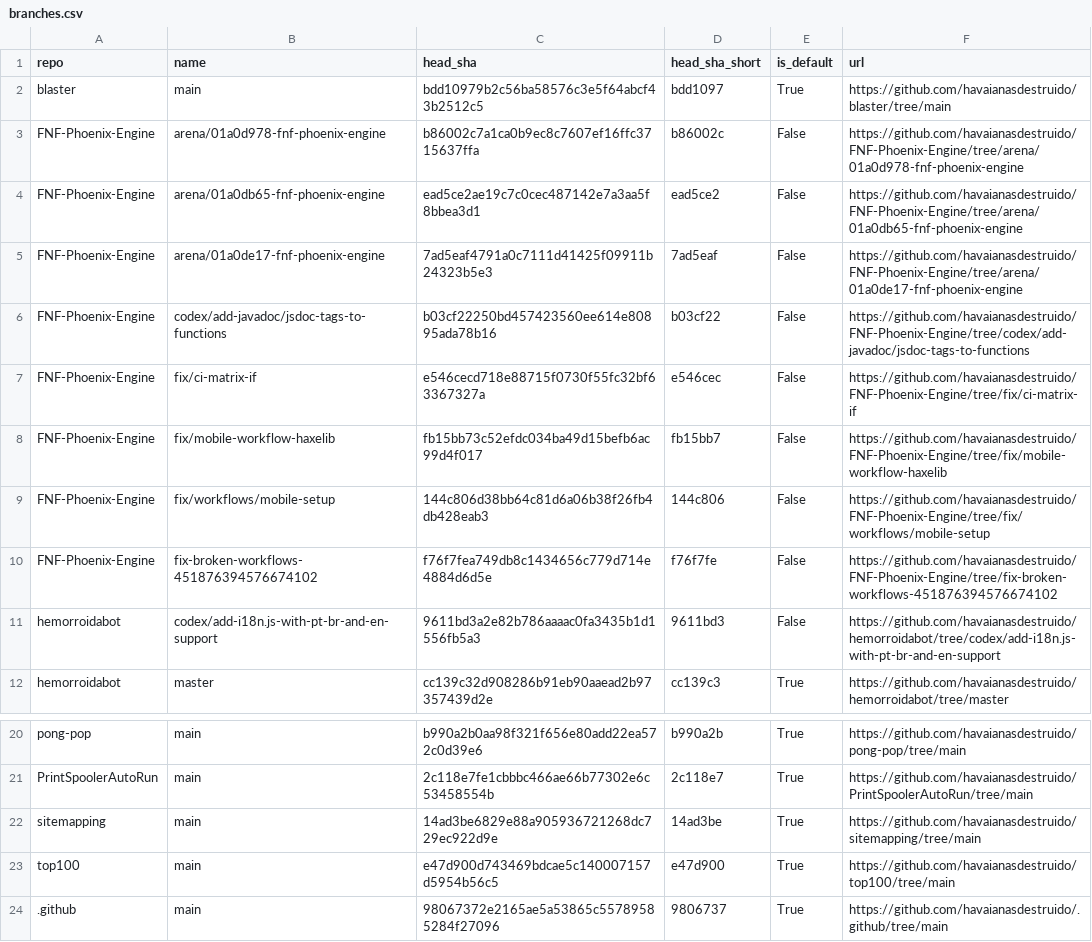
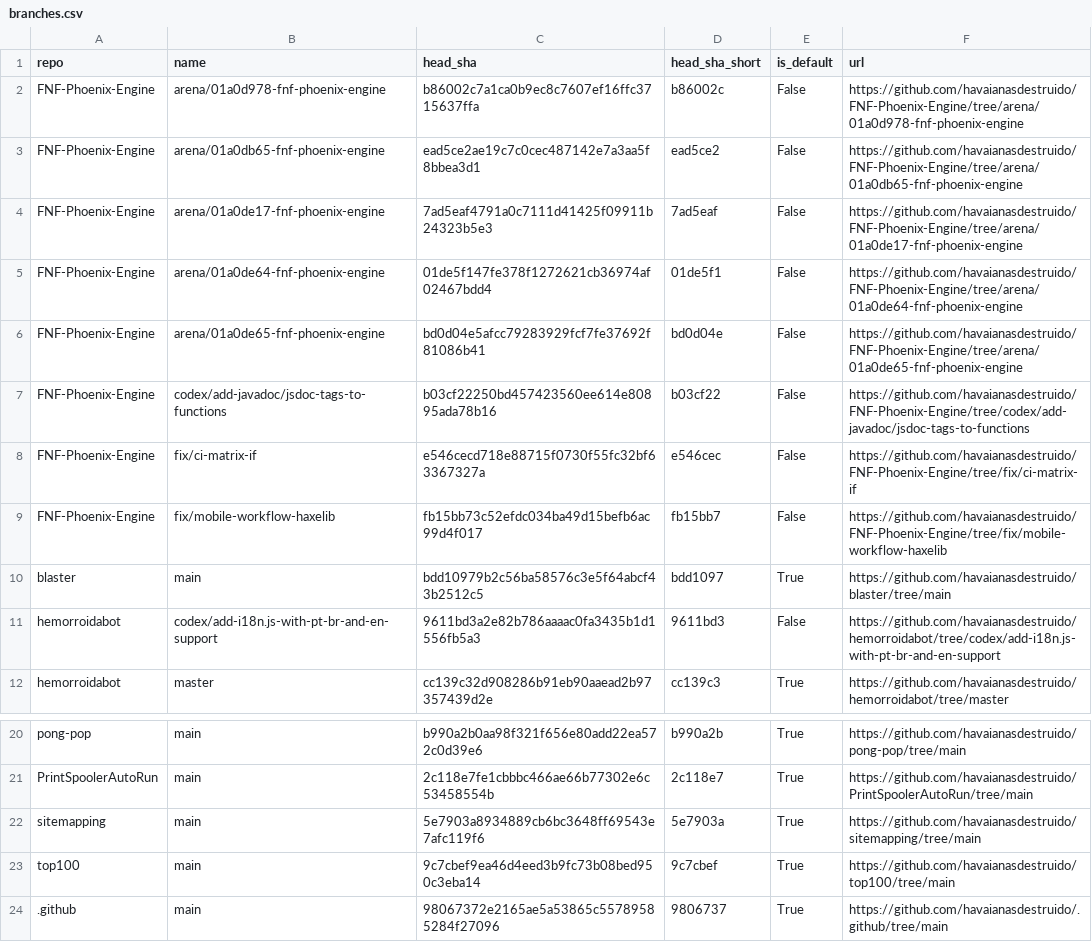
Before and after one commit to havaianasdestruido/sitemapping, a CSV file: reports/branches.csv, drawn as a sheet; only a part is shown, gaps mark what is left out.

```diff
--- a/reports/branches.csv
+++ b/reports/branches.csv
@@ -1,3 +1,2 @@
 repo,name,head_sha,head_sha_short,is_default,url
-blaster,main,bdd10979b2c56ba58576c3e5f64abcf43b2512c5,bdd1097,True,https://github.com/havaianasdestruido/blaster/tree/main
 FNF-Phoenix-Engine,arena/01a0d978-fnf-phoenix-engine,b86002c7a1ca0b9ec8c7607ef16ffc3715637ffa,b86002c,False,https://github.com/havaianasdestruido/FNF-Phoenix-Engine/tree/arena/01a0d978-fnf-phoenix-engine
@@ -5,2 +4,4 @@ FNF-Phoenix-Engine,arena/01a0db65-fnf-phoenix-engine,ead5ce2ae19c7c0cec487142e7a
 FNF-Phoenix-Engine,arena/01a0de17-fnf-phoenix-engine,7ad5eaf4791a0c7111d41425f09911b24323b5e3,7ad5eaf,False,https://github.com/havaianasdestruido/FNF-Phoenix-Engine/tree/arena/01a0de17-fnf-phoenix-engine
+FNF-Phoenix-Engine,arena/01a0de64-fnf-phoenix-engine,01de5f147fe378f1272621cb36974af02467bdd4,01de5f1,False,https://github.com/havaianasdestruido/FNF-Phoenix-Engine/tree/arena/01a0de64-fnf-phoenix-engine
+FNF-Phoenix-Engine,arena/01a0de65-fnf-phoenix-engine,bd0d04e5afcc79283929fcf7fe37692f81086b41,bd0d04e,False,https://github.com/havaianasdestruido/FNF-Phoenix-Engine/tree/arena/01a0de65-fnf-phoenix-engine
 FNF-Phoenix-Engine,codex/add-javadoc/jsdoc-tags-to-functions,b03cf22250bd457423560ee614e80895ada78b16,b03cf22,False,https://github.com/havaianasdestruido/FNF-Phoenix-Engine/tree/codex/add-javadoc/jsdoc-tags-to-functions
@@ -8,4 +9,3 @@ FNF-Phoenix-Engine,fix/ci-matrix-if,e546cecd718e88715f0730f55fc32bf63367327a,e54
 FNF-Phoenix-Engine,fix/mobile-workflow-haxelib,fb15bb73c52efdc034ba49d15befb6ac99d4f017,fb15bb7,False,https://github.com/havaianasdestruido/FNF-Phoenix-Engine/tree/fix/mobile-workflow-haxelib
-FNF-Phoenix-Engine,fix/workflows/mobile-setup,144c806d38bb64c81d6a06b38f26fb4db428eab3,144c806,False,https://github.com/havaianasdestruido/FNF-Phoenix-Engine/tree/fix/workflows/mobile-setup
-FNF-Phoenix-Engine,fix-broken-workflows-451876394576674102,f76f7fea749db8c1434656c779d714e4884d6d5e,f76f7fe,False,https://github.com/havaianasdestruido/FNF-Phoenix-Engine/tree/fix-broken-workflows-451876394576674102
+blaster,main,bdd10979b2c56ba58576c3e5f64abcf43b2512c5,bdd1097,True,https://github.com/havaianasdestruido/blaster/tree/main
 hemorroidabot,codex/add-i18n.js-with-pt-br-and-en-support,9611bd3a2e82b786aaaac0fa3435b1d1556fb5a3,9611bd3,False,https://github.com/havaianasdestruido/hemorroidabot/tree/codex/add-i18n.js-with-pt-br-and-en-support
@@ -21,4 +21,4 @@ pong-pop,main,b990a2b0aa98f321f656e80add22ea572c0d39e6,b990a2b,True,https://gith
 PrintSpoolerAutoRun,main,2c118e7fe1cbbbc466ae66b77302e6c53458554b,2c118e7,True,https://github.com/havaianasdestruido/PrintSpoolerAutoRun/tree/main
-sitemapping,main,14ad3be6829e88a905936721268dc729ec922d9e,14ad3be,True,https://github.com/havaianasdestruido/sitemapping/tree/main
-top100,main,e47d900d743469bdcae5c140007157d5954b56c5,e47d900,True,https://github.com/havaianasdestruido/top100/tree/main
+sitemapping,main,5e7903a8934889cb6bc3648ff69543e7afc119f6,5e7903a,True,https://github.com/havaianasdestruido/sitemapping/tree/main
+top100,main,9c7cbef9ea46d4eed3b9fc73b08bed950c3eba14,9c7cbef,True,https://github.com/havaianasdestruido/top100/tree/main
 .github,main,98067372e2165ae5a53865c55789585284f27096,9806737,True,https://github.com/havaianasdestruido/.github/tree/main
```
Also changed, not shown: reports/commits.csv, reports/contributors.csv, 28 other files.
